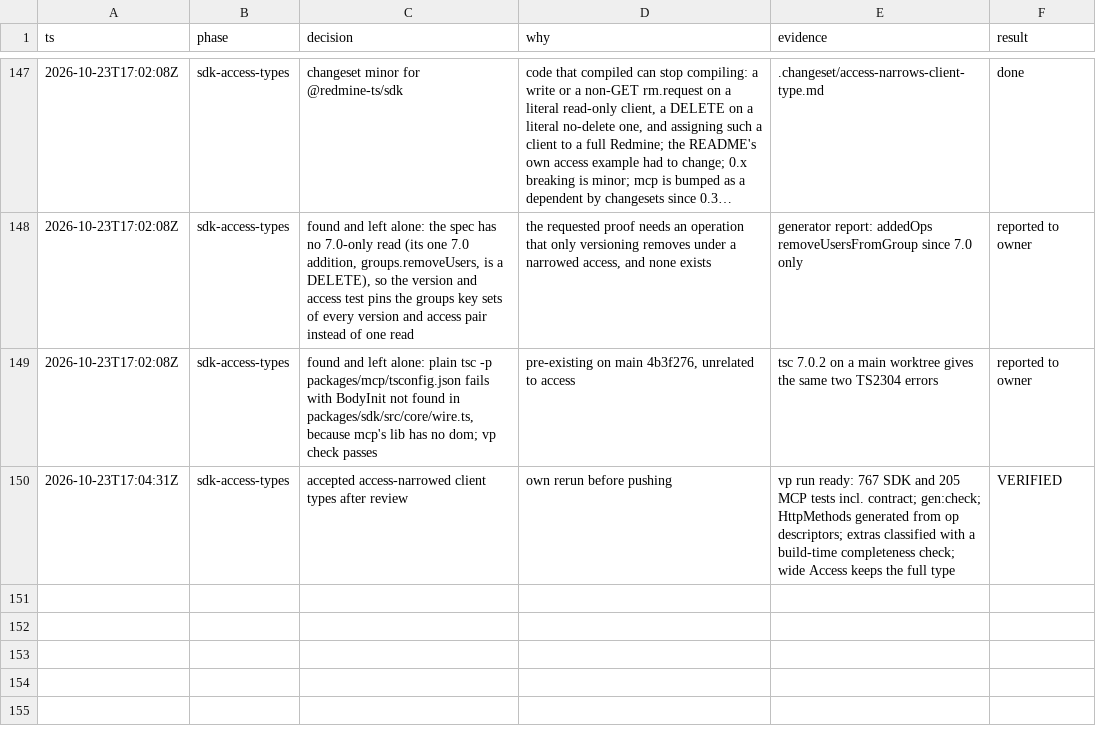
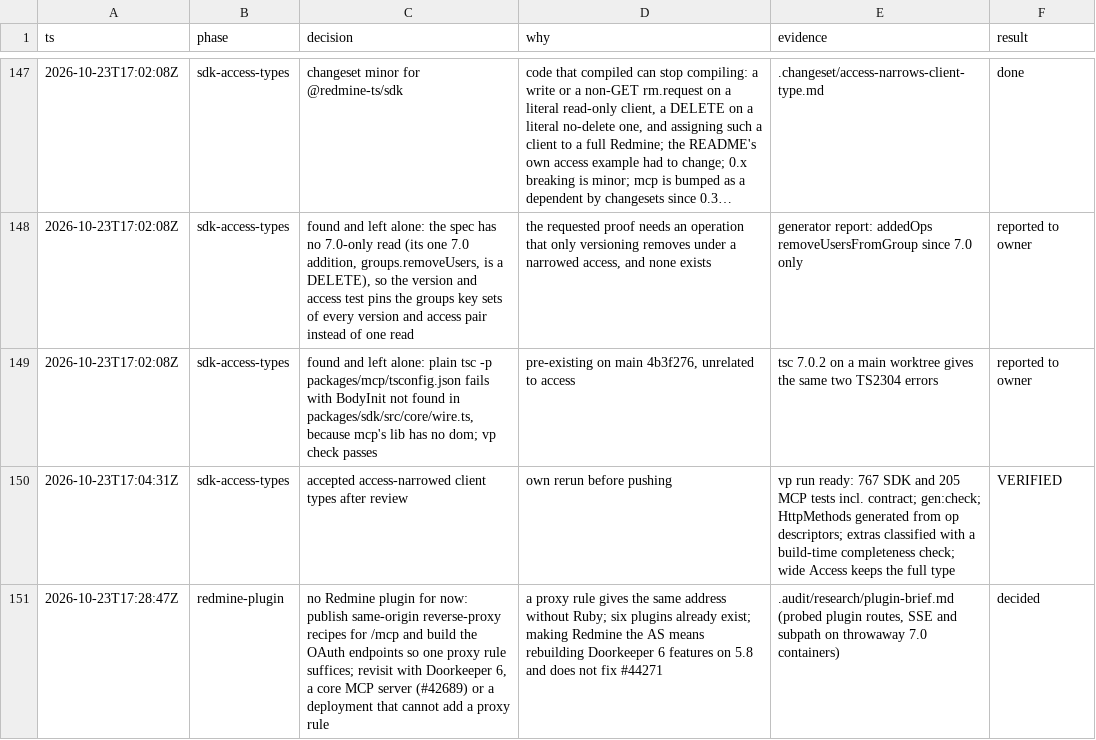
Before and after one commit to moddi3/redmine-ts, a TSV file: .audit/decisions.tsv, drawn as a sheet; only a part is shown, gaps mark what is left out; long unchanged cells end in ….

Commit message:
docs(roadmap): add the Redmine plugin item and keep its research

```diff
--- a/.audit/decisions.tsv
+++ b/.audit/decisions.tsv
@@ -150 +150,2 @@ ts	phase	decision	why	evidence	result
 2026-10-23T17:04:31Z	sdk-access-types	accepted access-narrowed client types after review	own rerun before pushing	vp run ready: 767 SDK and 205 MCP tests incl. contract; gen:check; HttpMethods generated from op descriptors; extras classified with a build-time completeness check; wide Access keeps the full type	VERIFIED
+2026-10-23T17:28:47Z	redmine-plugin	no Redmine plugin for now: publish same-origin reverse-proxy recipes for /mcp and build the OAuth endpoints so one proxy rule suffices; revisit with Doorkeeper 6, a core MCP server (#42689) or a deployment that cannot add a proxy rule	a proxy rule gives the same address without Ruby; six plugins already exist; making Redmine the AS means rebuilding Doorkeeper 6 features on 5.8 and does not fix #44271	.audit/research/plugin-brief.md (probed plugin routes, SSE and subpath on throwaway 7.0 containers)	decided
```
Also changed, not shown: 2 other files.
